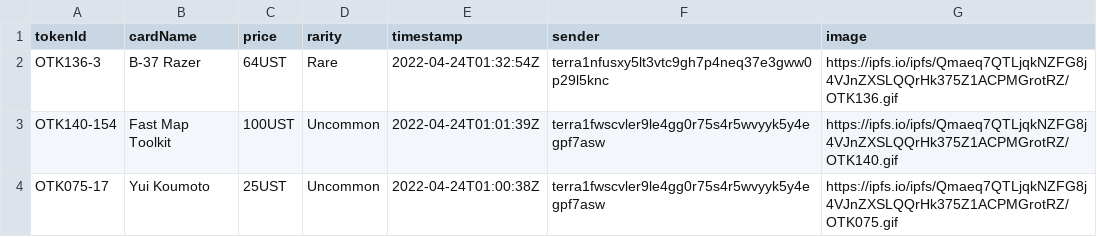
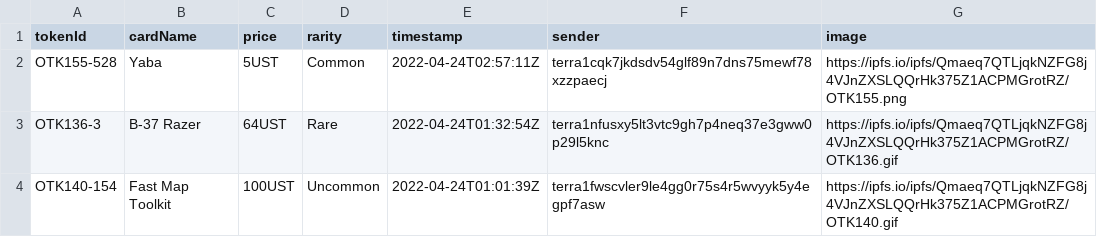
Before and after one commit to cryptoYJ/deviant-things, a CSV file: card-sales.csv, drawn as a sheet; only a part is shown; the shorter side is filled out with more unchanged rows; the diff names each change by its address in the sheet, - before the commit and + after, or states it on an @@ line.

Commit message:
update data

```diff
--- a/card-sales.csv
+++ b/card-sales.csv
+row 2: OTK155-528 | Yaba | 5UST | Common | 2022-04-24T02:57:11Z | terra1cqk7jkdsdv54glf89n7dns75mewf78xzzpaecj | https://ipfs.io/ipfs/Qmaeq7QTLjqkNZFG8j4VJnZXSLQQrHk375Z1ACPMGrotRZ/OTK155.png
```
Also changed, not shown: 1 other file.
